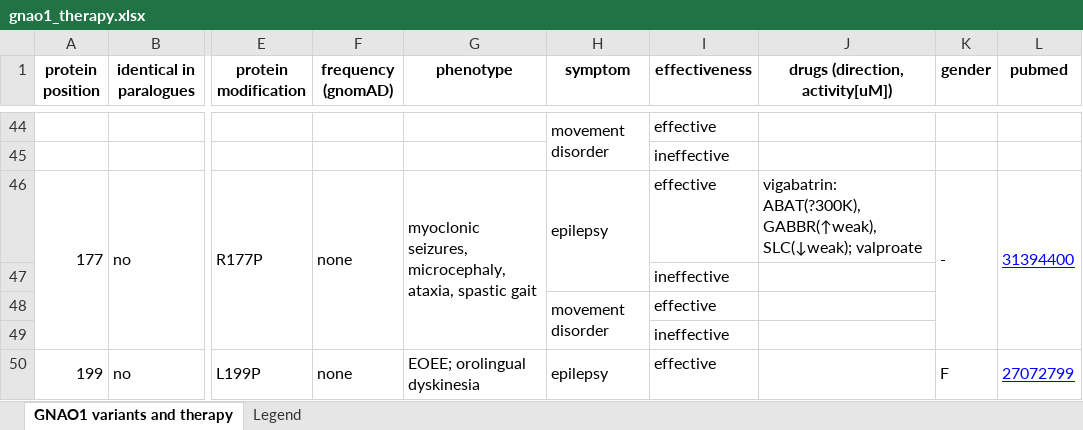
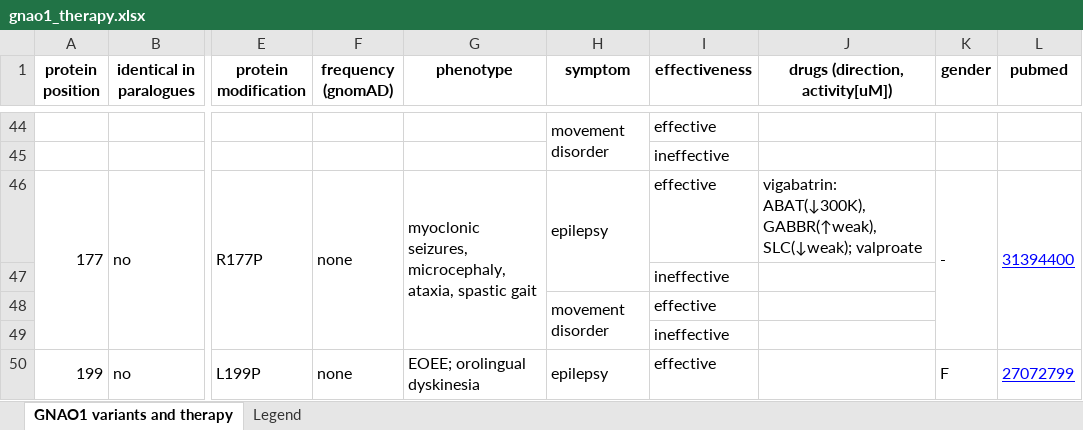
Before and after one commit to dogmaticcentral/gnao1, an Excel workbook: gnao1_therapy.xlsx, sheet GNAO1 variants and therapy, drawn as a sheet; only a part is shown, gaps mark what is left out; values as stored, in another font and other column widths than the file's, no borders; charts and pictures not drawn; the diff covers the shown part only; the diff names each change by its address in the sheet, - before the commit and + after, or states it on an @@ line.

```diff
--- a/gnao1_therapy.xlsx (sheet GNAO1 variants and therapy)
+++ b/gnao1_therapy.xlsx (sheet GNAO1 variants and therapy)
-J46 (drugs (direction, activity[uM])): vigabatrin: ABAT(?300K),GABBR(↑weak),SLC(↓weak); valproate
+J46 (drugs (direction, activity[uM])): vigabatrin: ABAT(↓300K),GABBR(↑weak),SLC(↓weak); valproate
```
Also changed, not shown: 15 edited cells elsewhere in this sheet, 5 other files.
